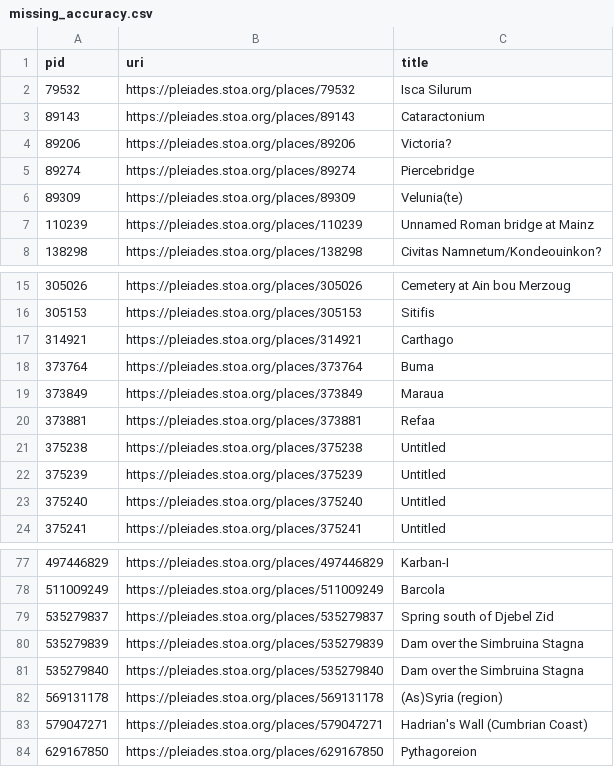
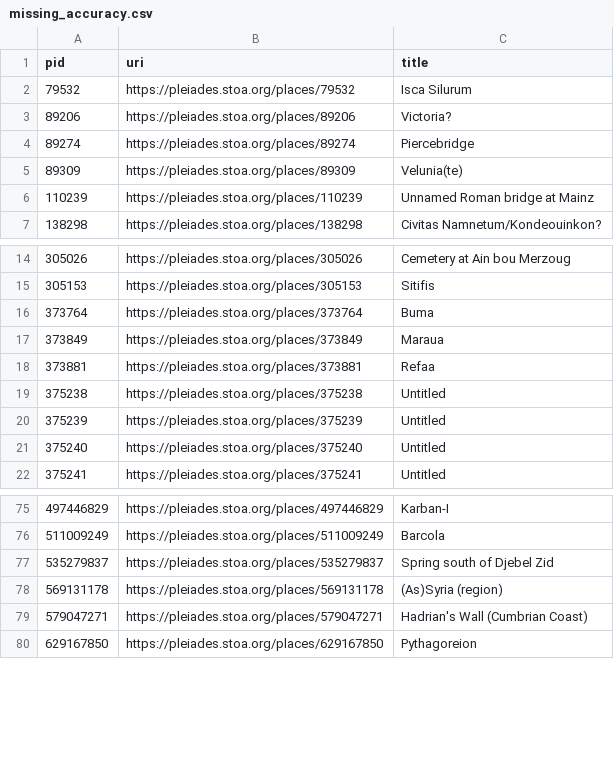
Before and after one commit to isawnyu/pleiades.datasets, a CSV file: data/data_quality/missing_accuracy.csv, drawn as a sheet; only a part is shown, gaps mark what is left out.

Commit message:
updated data_quality"

```diff
--- a/data/data_quality/missing_accuracy.csv
+++ b/data/data_quality/missing_accuracy.csv
@@ -2,3 +2,2 @@ pid,uri,title
 79532,https://pleiades.stoa.org/places/79532,Isca Silurum
-89143,https://pleiades.stoa.org/places/89143,Cataractonium
 89206,https://pleiades.stoa.org/places/89206,Victoria?
@@ -16,3 +15,2 @@ pid,uri,title
 305153,https://pleiades.stoa.org/places/305153,Sitifis
-314921,https://pleiades.stoa.org/places/314921,Carthago
 373764,https://pleiades.stoa.org/places/373764,Buma
@@ -79,4 +77,2 @@ pid,uri,title
 535279837,https://pleiades.stoa.org/places/535279837,Spring south of Djebel Zid
-535279839,https://pleiades.stoa.org/places/535279839,Dam over the Simbruina Stagna
-535279840,https://pleiades.stoa.org/places/535279840,Dam over the Simbruina Stagna
 569131178,https://pleiades.stoa.org/places/569131178,(As)Syria (region)
```
Also changed, not shown: data/data_quality/bad_place_type.csv, data/data_quality/poor_accuracy.csv, 3 other files.
